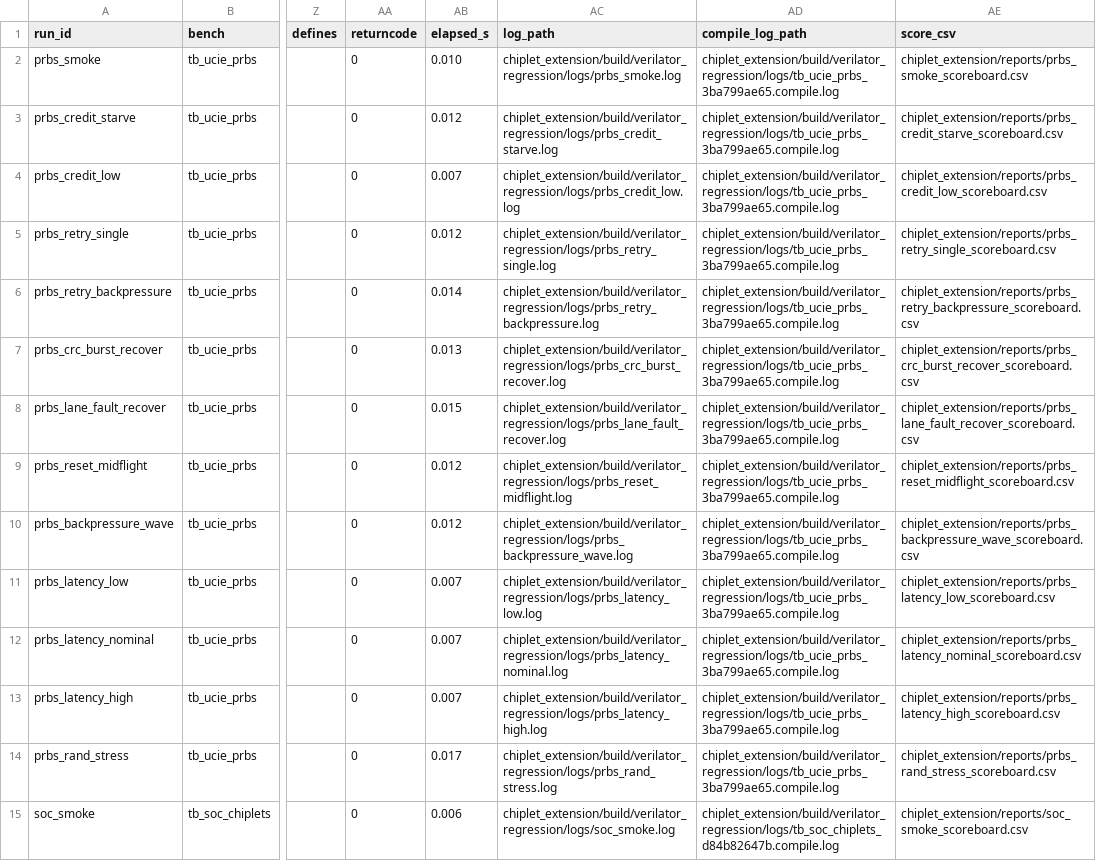
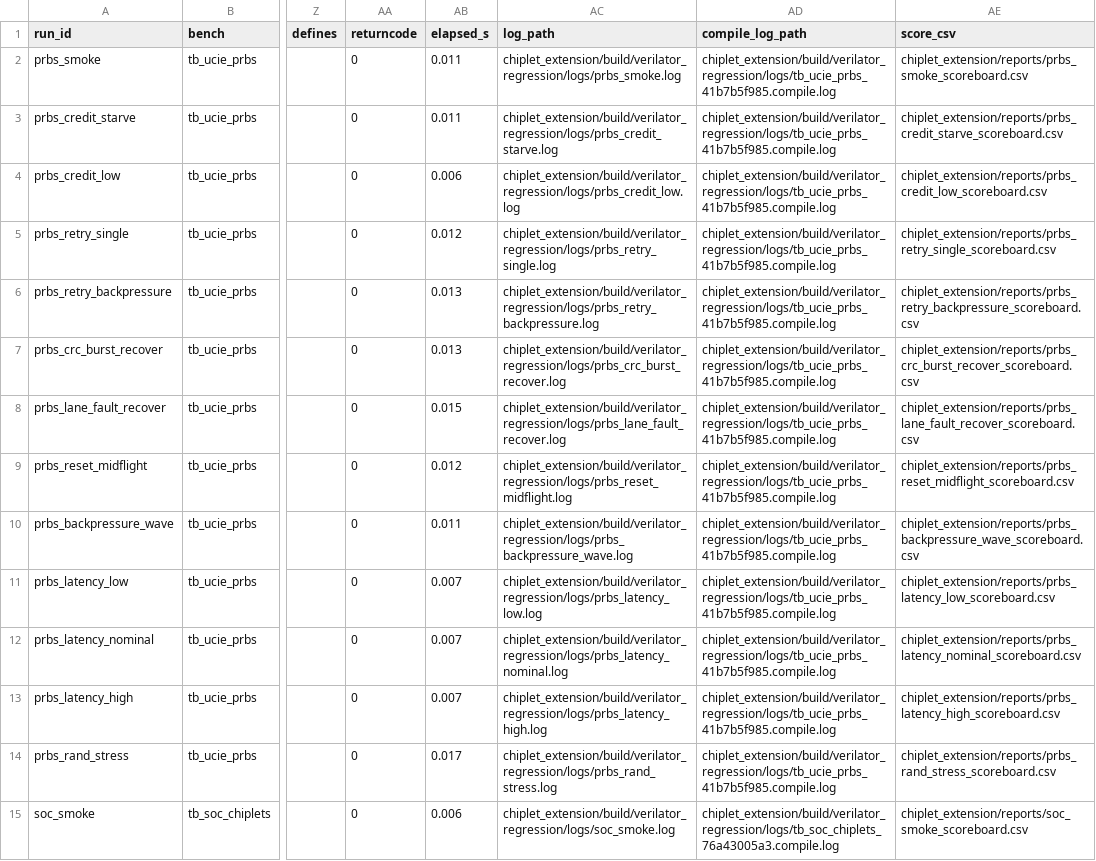
Before and after one commit to ed766/ucie_chiplet_soc, a CSV file: chiplet_extension/reports/regress_summary.csv, drawn as a sheet; only a part is shown, gaps mark what is left out; the diff covers the shown part only; the diff names each change by its address in the sheet, - before the commit and + after, or states it on an @@ line.

```diff
--- a/chiplet_extension/reports/regress_summary.csv
+++ b/chiplet_extension/reports/regress_summary.csv
-AB2 (elapsed_s): 0.010
+AB2 (elapsed_s): 0.011
-AD2:AD14 (compile_log_path): chiplet_extension/build/verilator_regression/logs/tb_ucie_prbs_3ba799ae65.compile.log
+AD2:AD14 (compile_log_path): chiplet_extension/build/verilator_regression/logs/tb_ucie_prbs_41b7b5f985.compile.log
-AB3 (elapsed_s): 0.012
+AB3 (elapsed_s): 0.011
-AB4 (elapsed_s): 0.007
+AB4 (elapsed_s): 0.006
-AB6 (elapsed_s): 0.014
+AB6 (elapsed_s): 0.013
-AB10 (elapsed_s): 0.012
+AB10 (elapsed_s): 0.011
-AD15 (compile_log_path): chiplet_extension/build/verilator_regression/logs/tb_soc_chiplets_d84b82647b.compile.log
+AD15 (compile_log_path): chiplet_extension/build/verilator_regression/logs/tb_soc_chiplets_76a43005a3.compile.log
```
Also changed, not shown: 74 edited cells elsewhere in this file, chiplet_extension/reports/regression_history.csv, docs/reference/compute_integration_implementation_ledger.csv, 36 other files.
